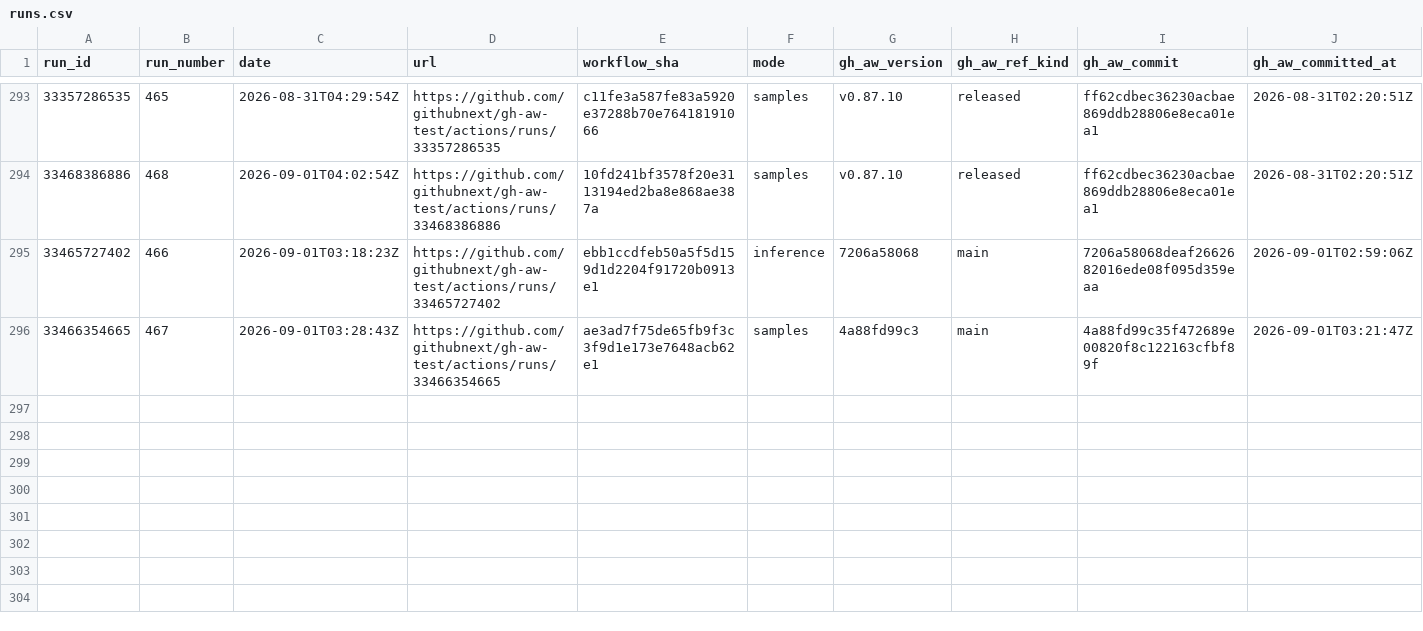
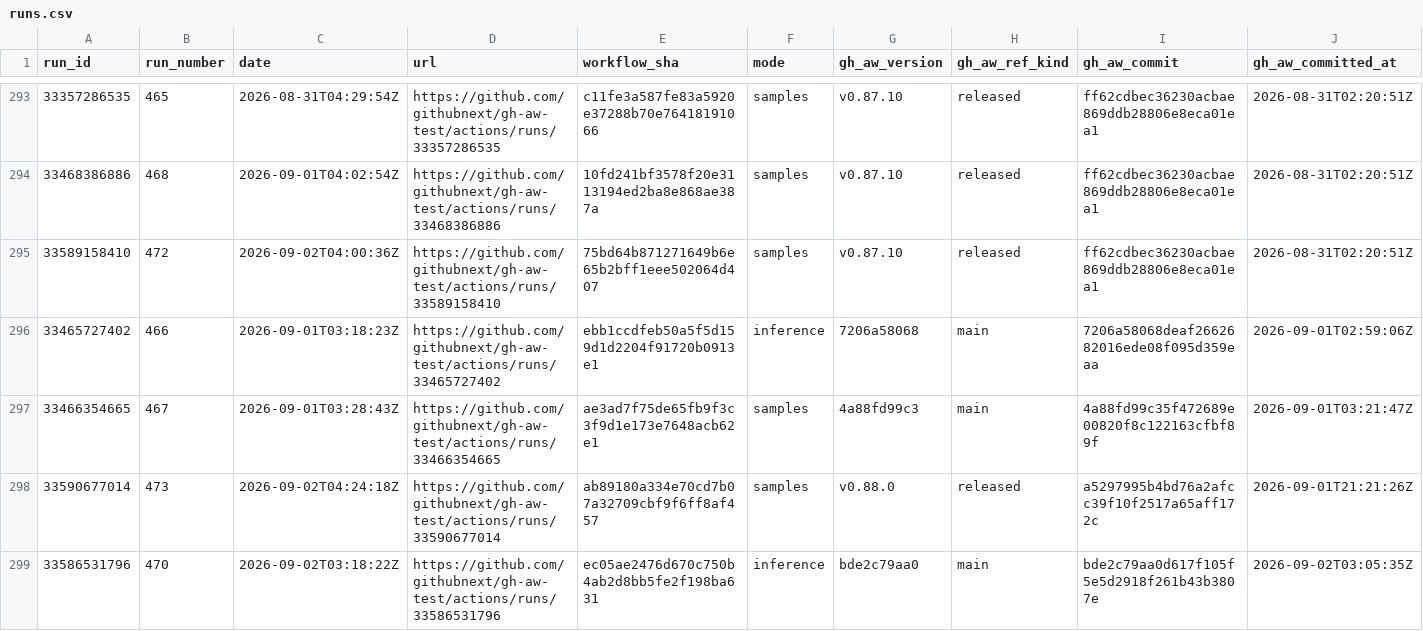
Before and after one commit to githubnext/gh-aw-test, a CSV file: workflow-history-report/runs.csv, drawn as a sheet; only a part is shown, gaps mark what is left out; rows hold the shown columns only; the diff names each change by its address in the sheet, - before the commit and + after, or states it on an @@ line.

```diff
--- a/workflow-history-report/runs.csv
+++ b/workflow-history-report/runs.csv
+row 295: 33589158410 | 472 | 2026-09-02T04:00:36Z | https://github.com/githubnext/gh-aw-test/actions/runs/33589158410 | 75bd64b871271649b6e65b2bff1eee502064d407 | samples | v0.87.10 | released | ff62cdbec36230acbae869ddb28806e8eca01ea1 | 2026-08-31T02:20:51Z
+row 298: 33590677014 | 473 | 2026-09-02T04:24:18Z | https://github.com/githubnext/gh-aw-test/actions/runs/33590677014 | ab89180a334e70cd7b07a32709cbf9f6ff8af457 | samples | v0.88.0 | released | a5297995b4bd76a2afcc39f10f2517a65aff172c | 2026-09-01T21:21:26Z
+row 299: 33586531796 | 470 | 2026-09-02T03:18:22Z | https://github.com/githubnext/gh-aw-test/actions/runs/33586531796 | ec05ae2476d670c750b4ab2d8bb5fe2f198ba631 | inference | bde2c79aa0 | main | bde2c79aa0d617f105f5e5d2918f261b43b3807e | 2026-09-02T03:05:35Z
```
Also changed, not shown: 14 other files.
